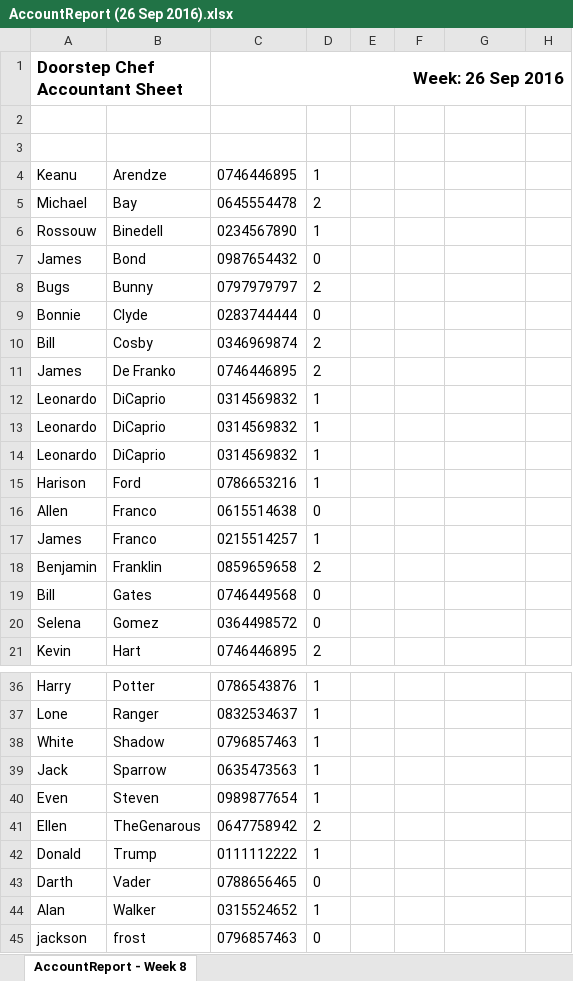
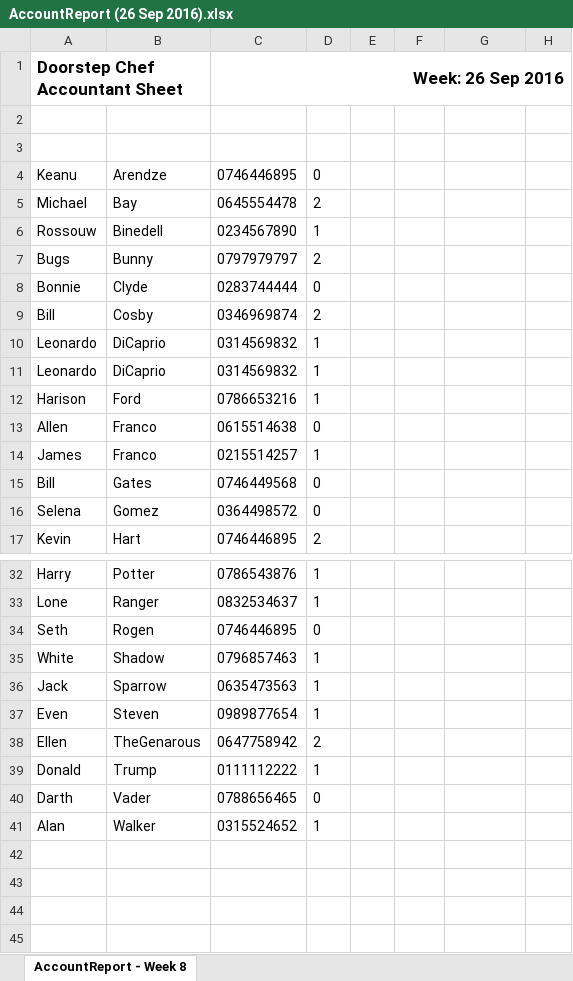
Before and after one commit to michael-hamann/DSC, an Excel workbook: Application/AccountReport (26 Sep 2016).xlsx, sheet AccountReport - Week 8, drawn as a sheet; only a part is shown, gaps mark what is left out; values as stored, in another font and other column widths than the file's, no borders; removed rows and columns are numbered as before the commit, all else as after; the diff names each change by its address in the sheet, - before the commit and + after, or states it on an @@ line.

```diff
--- a/Application/AccountReport (26 Sep 2016).xlsx (sheet AccountReport - Week 8)
+++ b/Application/AccountReport (26 Sep 2016).xlsx (sheet AccountReport - Week 8)
-D4 (R.ID): 1
+D4 (R.ID): 0
-row 7: James | Bond | 0987654432 | 0
-row 11: James | De Franko | 0746446895 | 2
-row 12: Leonardo | DiCaprio | 0314569832 | 1
-row 18: Benjamin | Franklin | 0859659658 | 2
+row 34: Seth | Rogen | 0746446895 | 0
-row 45: jackson | frost | 0796857463 | 0
```
Also changed, not shown: Application/DriverReports Route (26 Sep 2016).xlsx, Application/PackerReports (26 Sep 2016).xlsx, 6 other files.
